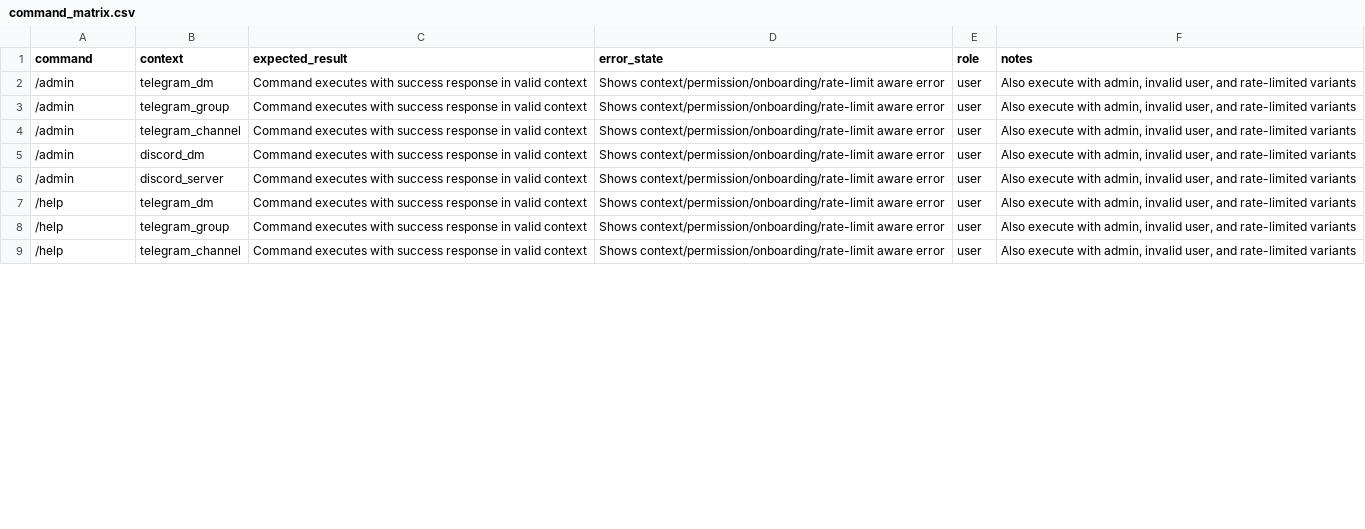
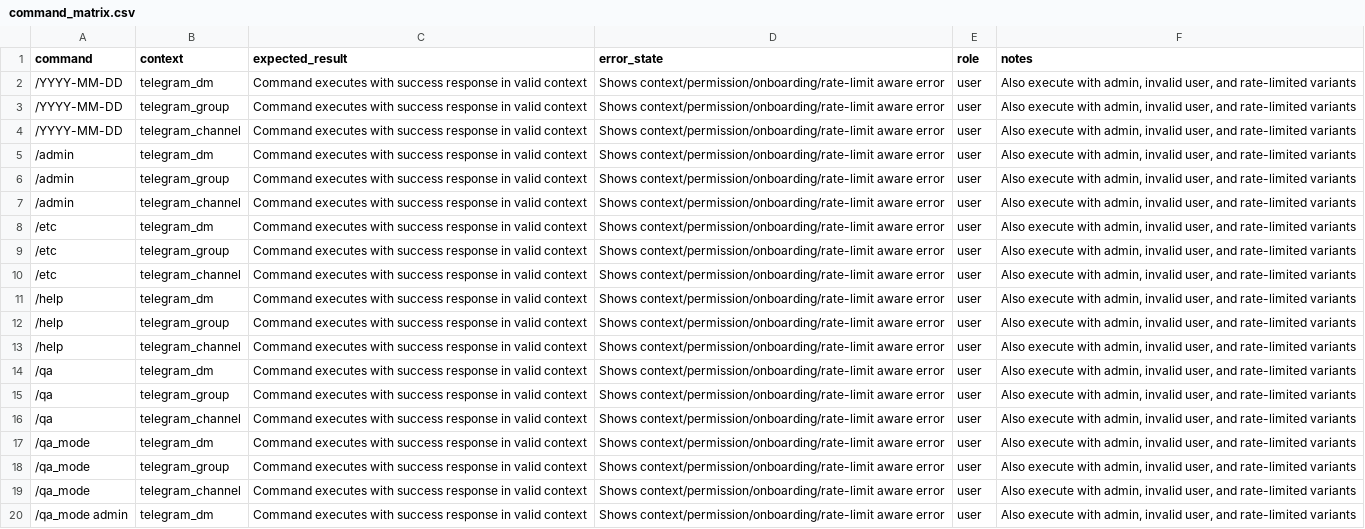
Before and after one commit to gamblecodezcom/bot_test, a CSV file: qa_artifacts/command_matrix.csv, drawn as a sheet; only a part is shown; the diff covers the shown part only.

```diff
--- a/qa_artifacts/command_matrix.csv
+++ b/qa_artifacts/command_matrix.csv
@@ -1,2 +1,5 @@
 command,context,expected_result,error_state,role,notes
+/YYYY-MM-DD,telegram_dm,Command executes with success response in valid context,Shows context/permission/onboarding/rate-limit aware error,user,"Also execute with admin, invalid user, and rate-limited variants"
+/YYYY-MM-DD,telegram_group,Command executes with success response in valid context,Shows context/permission/onboarding/rate-limit aware error,user,"Also execute with admin, invalid user, and rate-limited variants"
+/YYYY-MM-DD,telegram_channel,Command executes with success response in valid context,Shows context/permission/onboarding/rate-limit aware error,user,"Also execute with admin, invalid user, and rate-limited variants"
 /admin,telegram_dm,Command executes with success response in valid context,Shows context/permission/onboarding/rate-limit aware error,user,"Also execute with admin, invalid user, and rate-limited variants"
@@ -4,4 +7,5 @@ command,context,expected_result,error_state,role,notes
 /admin,telegram_channel,Command executes with success response in valid context,Shows context/permission/onboarding/rate-limit aware error,user,"Also execute with admin, invalid user, and rate-limited variants"
-/admin,discord_dm,Command executes with success response in valid context,Shows context/permission/onboarding/rate-limit aware error,user,"Also execute with admin, invalid user, and rate-limited variants"
-/admin,discord_server,Command executes with success response in valid context,Shows context/permission/onboarding/rate-limit aware error,user,"Also execute with admin, invalid user, and rate-limited variants"
+/etc,telegram_dm,Command executes with success response in valid context,Shows context/permission/onboarding/rate-limit aware error,user,"Also execute with admin, invalid user, and rate-limited variants"
+/etc,telegram_group,Command executes with success response in valid context,Shows context/permission/onboarding/rate-limit aware error,user,"Also execute with admin, invalid user, and rate-limited variants"
+/etc,telegram_channel,Command executes with success response in valid context,Shows context/permission/onboarding/rate-limit aware error,user,"Also execute with admin, invalid user, and rate-limited variants"
 /help,telegram_dm,Command executes with success response in valid context,Shows context/permission/onboarding/rate-limit aware error,user,"Also execute with admin, invalid user, and rate-limited variants"
@@ -9 +13,8 @@ command,context,expected_result,error_state,role,notes
 /help,telegram_channel,Command executes with success response in valid context,Shows context/permission/onboarding/rate-limit aware error,user,"Also execute with admin, invalid user, and rate-limited variants"
+/qa,telegram_dm,Command executes with success response in valid context,Shows context/permission/onboarding/rate-limit aware error,user,"Also execute with admin, invalid user, and rate-limited variants"
+/qa,telegram_group,Command executes with success response in valid context,Shows context/permission/onboarding/rate-limit aware error,user,"Also execute with admin, invalid user, and rate-limited variants"
+/qa,telegram_channel,Command executes with success response in valid context,Shows context/permission/onboarding/rate-limit aware error,user,"Also execute with admin, invalid user, and rate-limited variants"
+/qa_mode,telegram_dm,Command executes with success response in valid context,Shows context/permission/onboarding/rate-limit aware error,user,"Also execute with admin, invalid user, and rate-limited variants"
+/qa_mode,telegram_group,Command executes with success response in valid context,Shows context/permission/onboarding/rate-limit aware error,user,"Also execute with admin, invalid user, and rate-limited variants"
+/qa_mode,telegram_channel,Command executes with success response in valid context,Shows context/permission/onboarding/rate-limit aware error,user,"Also execute with admin, invalid user, and rate-limited variants"
+/qa_mode admin,telegram_dm,Command executes with success response in valid context,Shows context/permission/onboarding/rate-limit aware error,user,"Also execute with admin, invalid user, and rate-limited variants"
```
Also changed, not shown: 16 added rows and 8 edited cells elsewhere in this file, 37 other files.
